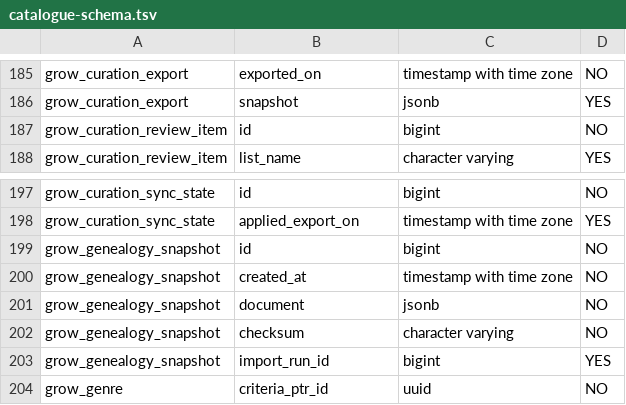
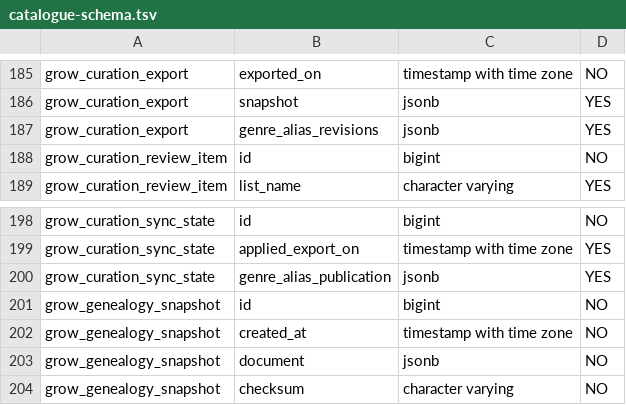
Before and after one commit to BehindTheMusicTree/grow-the-music-tree-api, a TSV file: benchmarks/catalogue/catalogue-schema.tsv, drawn as a sheet; only a part is shown, gaps mark what is left out; the shorter side is filled out with more unchanged rows; the diff names each change by its address in the sheet, - before the commit and + after, or states it on an @@ line.

Commit message:
feat(curation): store genre alias target ids

```diff
--- a/benchmarks/catalogue/catalogue-schema.tsv
+++ b/benchmarks/catalogue/catalogue-schema.tsv
+row 187: grow_curation_export | genre_alias_revisions | jsonb | YES
+row 200: grow_curation_sync_state | genre_alias_publication | jsonb | YES
```
Also changed, not shown: 19 other files.
